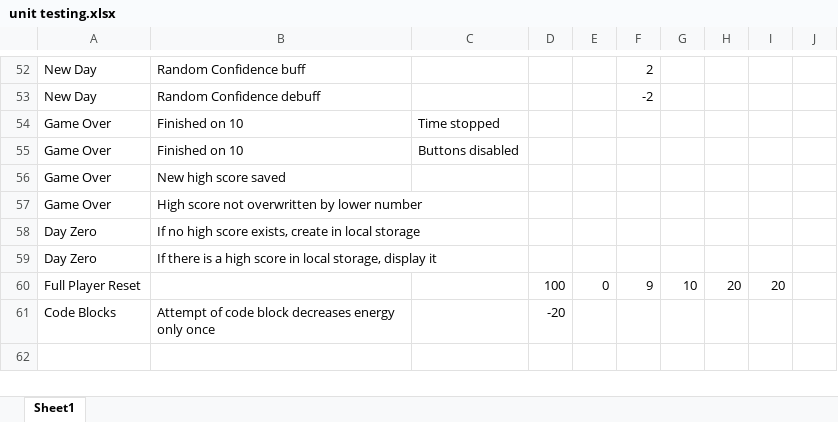
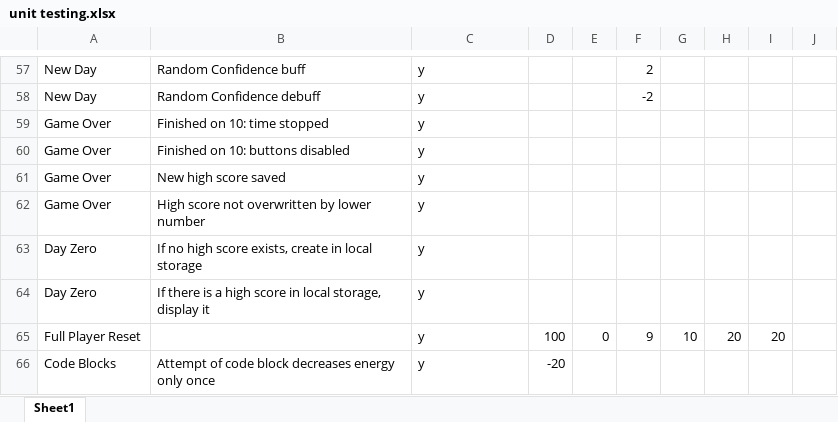
Before and after one commit to MrErin/TinyNSS, an Excel workbook: src/scripts/unit testing.xlsx, sheet Sheet1, drawn as a sheet; only a part is shown, gaps mark what is left out; values as stored, in another font and other column widths than the file's, no borders; conditional formats not drawn; removed rows and columns are numbered as before the commit, all else as after; the diff covers the shown part only; the diff names each change by its address in the sheet, - before the commit and + after, or states it on an @@ line.

```diff
--- a/src/scripts/unit testing.xlsx (sheet Sheet1)
+++ b/src/scripts/unit testing.xlsx (sheet Sheet1)
-C57:C58: (empty)
+C57:C58: y
-row 54: Game Over | Finished on 10 | Time stopped
-row 55: Game Over | Finished on 10 | Buttons disabled
+row 59: Game Over | Finished on 10: time stopped | y
+row 60: Game Over | Finished on 10: buttons disabled | y
-C61:C66: (empty)
+C61:C66: y
```
Also changed, not shown: 5 added rows, 55 edited cells and cell formats elsewhere in this sheet, 10 other files.
